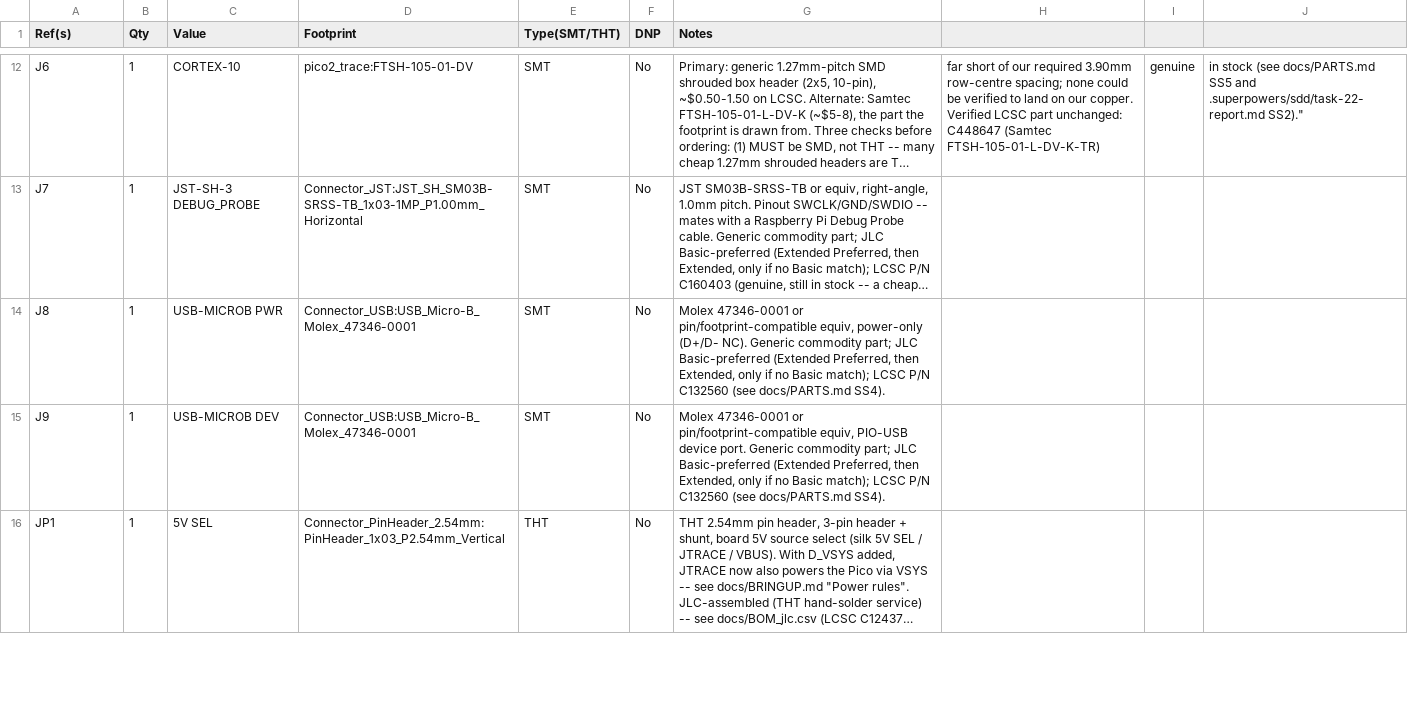
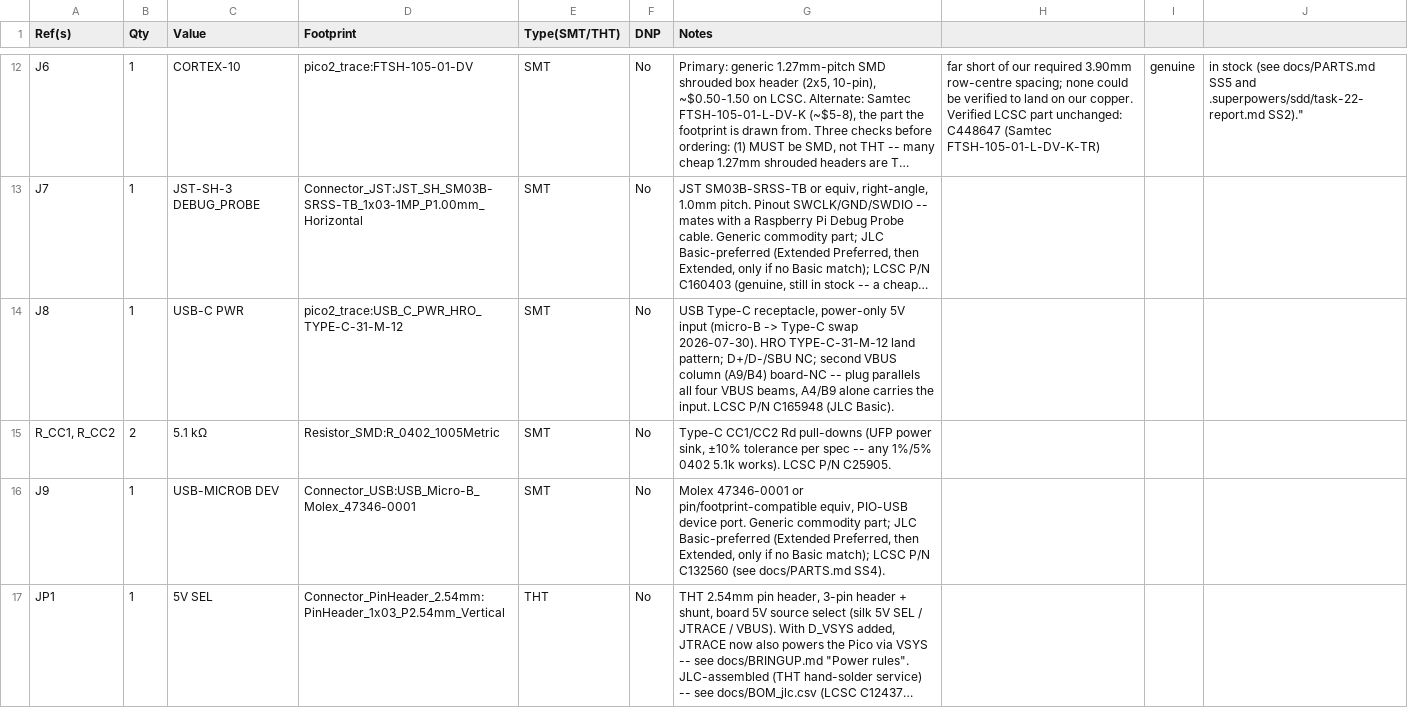
Before and after one commit to hathach/pcb, a CSV file: pico2_trace_motherboard/docs/BOM.csv, drawn as a sheet; only a part is shown, gaps mark what is left out; long unchanged cells end in …; the diff names each change by its address in the sheet, - before the commit and + after, or states it on an @@ line.

Commit message:
pcb: J8 micro-B -> USB Type-C power input (C165948) + CC Rd
usb_c_pwr renumbered footprint, R_CC1/R_CC2, VBUS corridor re-derived,
pour stitch moved; fab regenerated. Squash of 5bdcdeb, 829f8fc.

```diff
--- a/pico2_trace_motherboard/docs/BOM.csv
+++ b/pico2_trace_motherboard/docs/BOM.csv
-C14 (Value): USB-MICROB PWR
+C14 (Value): USB-C PWR
-D14 (Footprint): Connector_USB:USB_Micro-B_Molex_47346-0001
+D14 (Footprint): pico2_trace:USB_C_PWR_HRO_TYPE-C-31-M-12
-G14 (Notes): Molex 47346-0001 or pin/footprint-compatible equiv, power-only (D+/D- NC). Generic commodity part; JLC Basic-preferred (Extended Preferred, then Extended, only if no Basic match); LCSC P/N C132560 (see docs/PARTS.md SS4).
+G14 (Notes): USB Type-C receptacle, power-only 5V input (micro-B -> Type-C swap 2026-07-30). HRO TYPE-C-31-M-12 land pattern; D+/D-/SBU NC; second VBUS column (A9/B4) board-NC -- plug parallels all four VBUS beams, A4/B9 alone carries the input. LCSC P/N C165948 (JLC Basic).
+row 15: R_CC1, R_CC2 | 2 | 5.1 kΩ | Resistor_SMD:R_0402_1005Metric | SMT | No | Type-C CC1/CC2 Rd pull-downs (UFP power sink, ±10% tolerance per spec -- any 1%/5% 0402 5.1k works). LCSC P/N C25905.
```
Also changed, not shown: pico2_trace_motherboard/docs/BOM_jlc.csv, 12 other files.
